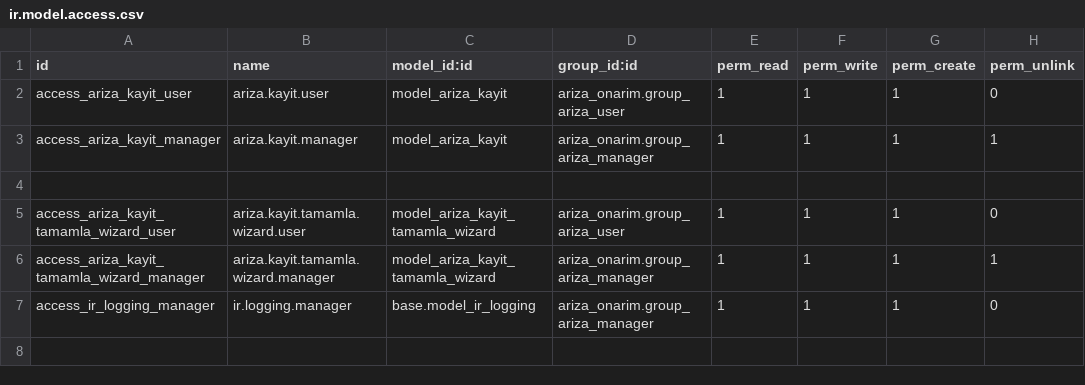
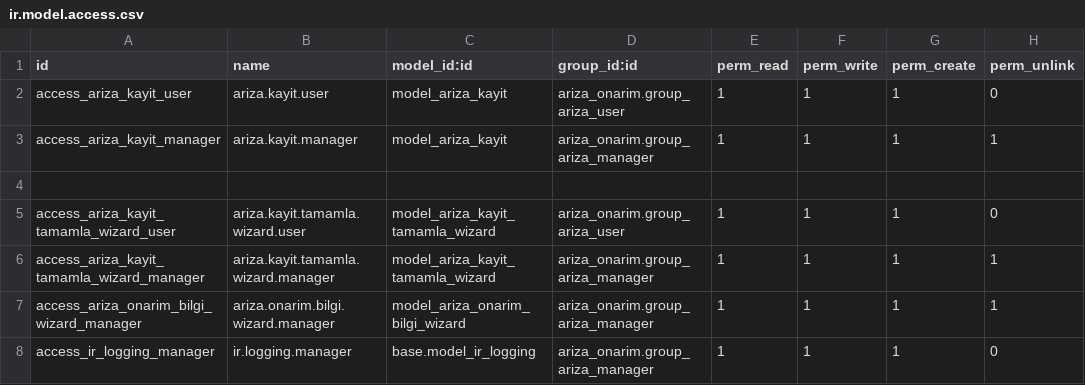
Before and after one commit to toftamars/ariza_onarim, a CSV file: ariza_onarim/security/ir.model.access.csv, drawn as a sheet.

Commit message:
Yönetici onarım bilgilerini doldurabilmesi için wizard eklendi - Onarımı Bitir butonu artık wizard açar - Onarım Bilgisi, Garanti Kapsamında mı?, Ücret Bilgisi alanları zorunlu

```diff
--- a/ariza_onarim/security/ir.model.access.csv
+++ b/ariza_onarim/security/ir.model.access.csv
@@ -6,2 +6,3 @@ access_ariza_kayit_tamamla_wizard_user,ariza.kayit.tamamla.wizard.user,model_ari
 access_ariza_kayit_tamamla_wizard_manager,ariza.kayit.tamamla.wizard.manager,model_ariza_kayit_tamamla_wizard,ariza_onarim.group_ariza_manager,1,1,1,1
+access_ariza_onarim_bilgi_wizard_manager,ariza.onarim.bilgi.wizard.manager,model_ariza_onarim_bilgi_wizard,ariza_onarim.group_ariza_manager,1,1,1,1
 access_ir_logging_manager,ir.logging.manager,base.model_ir_logging,ariza_onarim.group_ariza_manager,1,1,1,0
```
Also changed, not shown: 4 other files.
